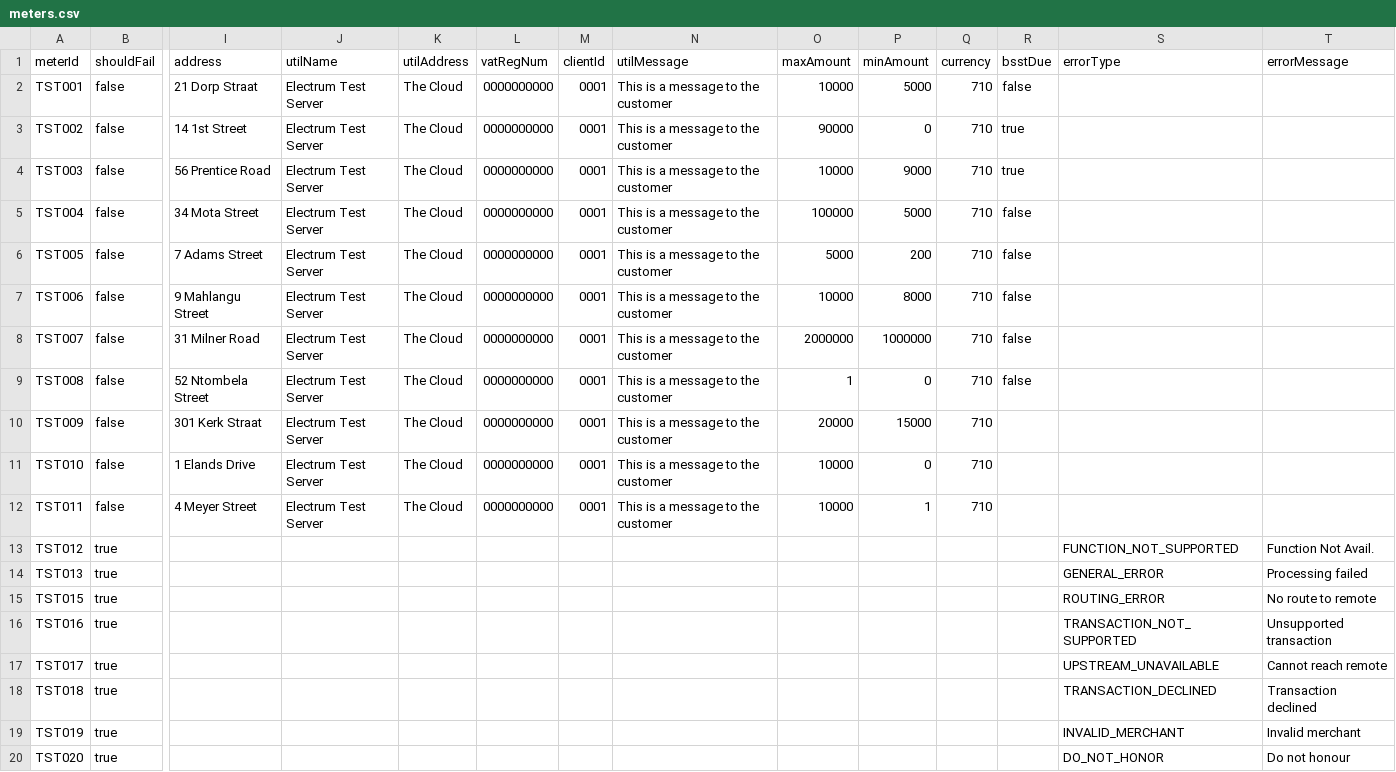
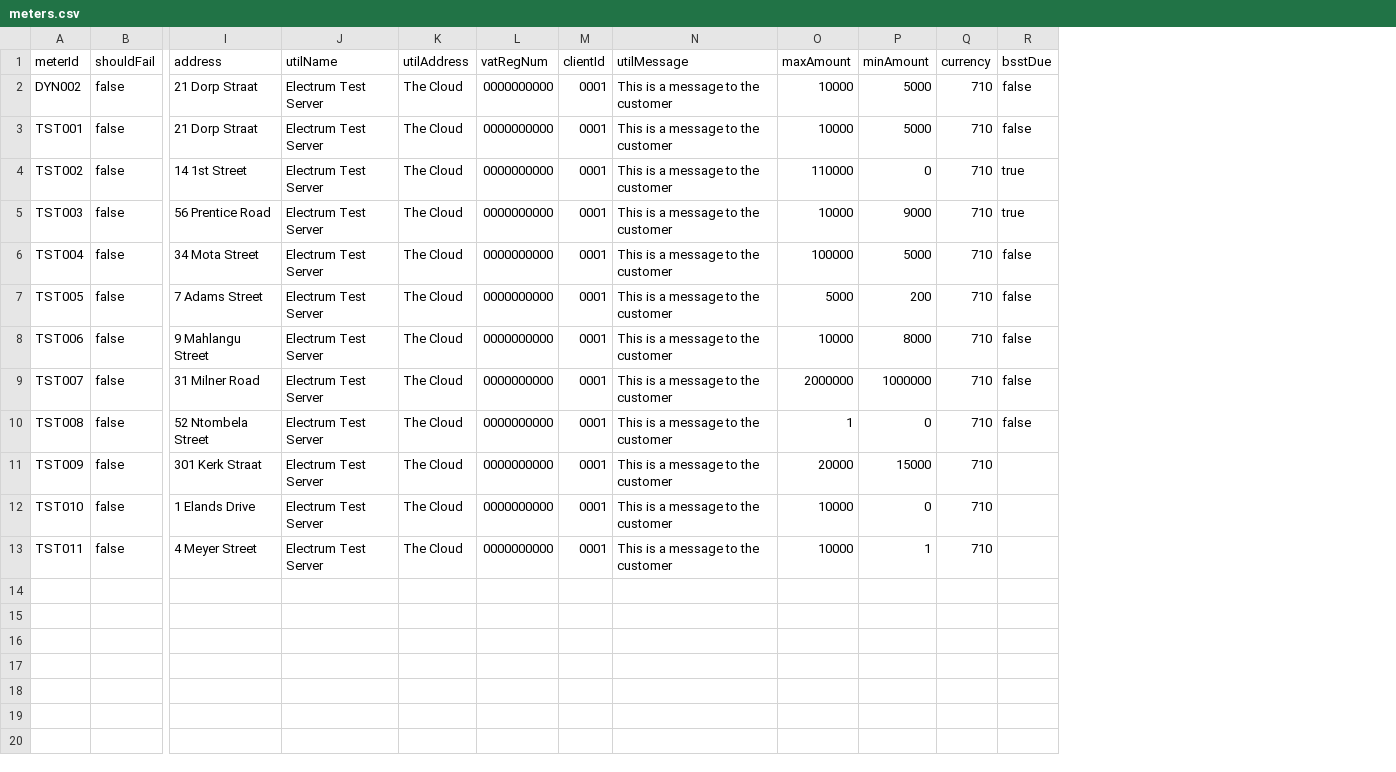
Before and after one commit to electrumpayments/prepaidutility-test-server, a CSV file: src/main/resources/meters.csv, drawn as a sheet; only a part is shown, gaps mark what is left out; removed rows and columns are numbered as before the commit, all else as after; rows hold the shown columns only; the diff names each change by its address in the sheet, - before the commit and + after, or states it on an @@ line.

```diff
--- a/src/main/resources/meters.csv
+++ b/src/main/resources/meters.csv
-column S (errorType), empty
-column T (errorMessage), empty
+row 2: DYN002 | false | 21 Dorp Straat | Electrum Test Server | The Cloud | 0000000000 | 0001 | This is a message to the customer | 10000 | 5000 | 710 | false
-O4 (maxAmount): 90000
+O4 (maxAmount): 110000
-row 13: TST012 | true |  |  |  |  |  |  |  |  |  |  | FUNCTION_NOT_SUPPORTED | Function Not Avail.
-row 14: TST013 | true |  |  |  |  |  |  |  |  |  |  | GENERAL_ERROR | Processing failed
-row 15: TST015 | true |  |  |  |  |  |  |  |  |  |  | ROUTING_ERROR | No route to remote
-row 16: TST016 | true |  |  |  |  |  |  |  |  |  |  | TRANSACTION_NOT_SUPPORTED | Unsupported transaction
-row 17: TST017 | true |  |  |  |  |  |  |  |  |  |  | UPSTREAM_UNAVAILABLE | Cannot reach remote
-row 18: TST018 | true |  |  |  |  |  |  |  |  |  |  | TRANSACTION_DECLINED | Transaction declined
-row 19: TST019 | true |  |  |  |  |  |  |  |  |  |  | INVALID_MERCHANT | Invalid merchant
-row 20: TST020 | true |  |  |  |  |  |  |  |  |  |  | DO_NOT_HONOR | Do not honour
```
Also changed, not shown: 16 other files.
